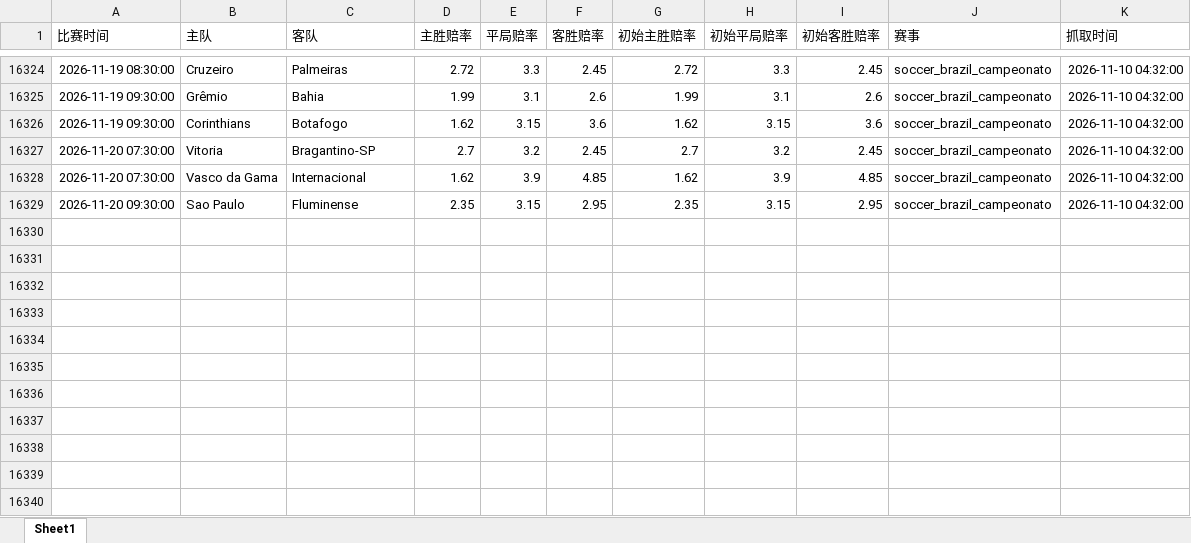
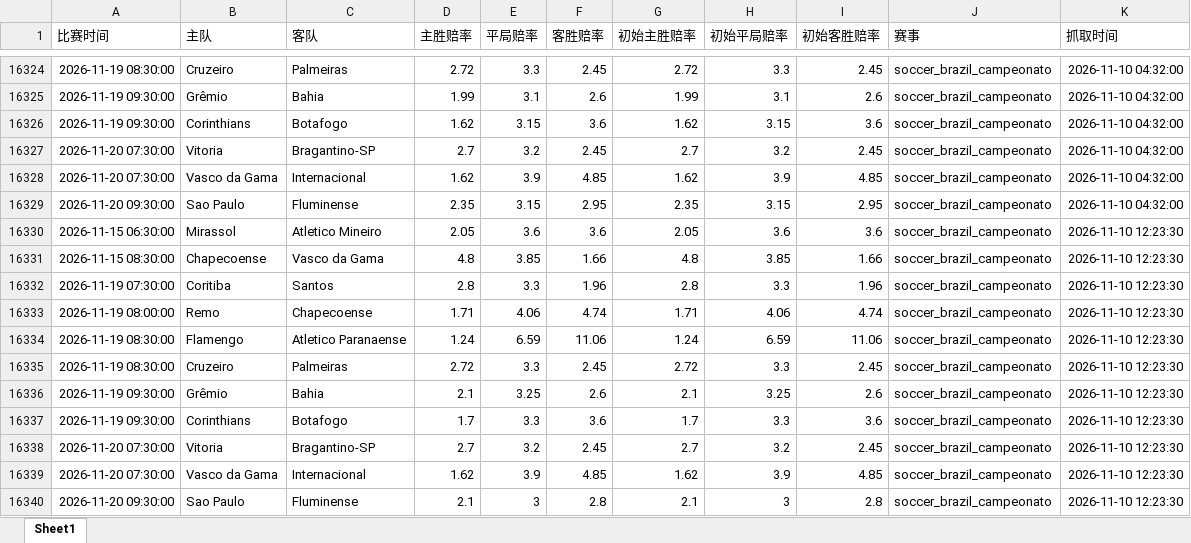
Before and after one commit to mynametengfei-coder/football_model, an Excel workbook: odds_history.xlsx, sheet Sheet1, drawn as a sheet; only a part is shown, gaps mark what is left out; values as stored, in another font and other column widths than the file's, no borders; the diff names each change by its address in the sheet, - before the commit and + after, or states it on an @@ line.

```diff
--- a/odds_history.xlsx (sheet Sheet1)
+++ b/odds_history.xlsx (sheet Sheet1)
+row 16330: 2026-11-15 06:30:00 | Mirassol | Atletico Mineiro | 2.05 | 3.6 | 3.6 | 2.05 | 3.6 | 3.6 | soccer_brazil_campeonato | 2026-11-10 12:23:30
+row 16331: 2026-11-15 08:30:00 | Chapecoense | Vasco da Gama | 4.8 | 3.85 | 1.66 | 4.8 | 3.85 | 1.66 | soccer_brazil_campeonato | 2026-11-10 12:23:30
+row 16332: 2026-11-19 07:30:00 | Coritiba | Santos | 2.8 | 3.3 | 1.96 | 2.8 | 3.3 | 1.96 | soccer_brazil_campeonato | 2026-11-10 12:23:30
+row 16333: 2026-11-19 08:00:00 | Remo | Chapecoense | 1.71 | 4.06 | 4.74 | 1.71 | 4.06 | 4.74 | soccer_brazil_campeonato | 2026-11-10 12:23:30
+row 16334: 2026-11-19 08:30:00 | Flamengo | Atletico Paranaense | 1.24 | 6.59 | 11.06 | 1.24 | 6.59 | 11.06 | soccer_brazil_campeonato | 2026-11-10 12:23:30
+row 16335: 2026-11-19 08:30:00 | Cruzeiro | Palmeiras | 2.72 | 3.3 | 2.45 | 2.72 | 3.3 | 2.45 | soccer_brazil_campeonato | 2026-11-10 12:23:30
+row 16336: 2026-11-19 09:30:00 | Grêmio | Bahia | 2.1 | 3.25 | 2.6 | 2.1 | 3.25 | 2.6 | soccer_brazil_campeonato | 2026-11-10 12:23:30
+row 16337: 2026-11-19 09:30:00 | Corinthians | Botafogo | 1.7 | 3.3 | 3.6 | 1.7 | 3.3 | 3.6 | soccer_brazil_campeonato | 2026-11-10 12:23:30
+row 16338: 2026-11-20 07:30:00 | Vitoria | Bragantino-SP | 2.7 | 3.2 | 2.45 | 2.7 | 3.2 | 2.45 | soccer_brazil_campeonato | 2026-11-10 12:23:30
+row 16339: 2026-11-20 07:30:00 | Vasco da Gama | Internacional | 1.62 | 3.9 | 4.85 | 1.62 | 3.9 | 4.85 | soccer_brazil_campeonato | 2026-11-10 12:23:30
+row 16340: 2026-11-20 09:30:00 | Sao Paulo | Fluminense | 2.1 | 3 | 2.8 | 2.1 | 3 | 2.8 | soccer_brazil_campeonato | 2026-11-10 12:23:30
```
Also changed, not shown: matches_with_odds.xlsx.
